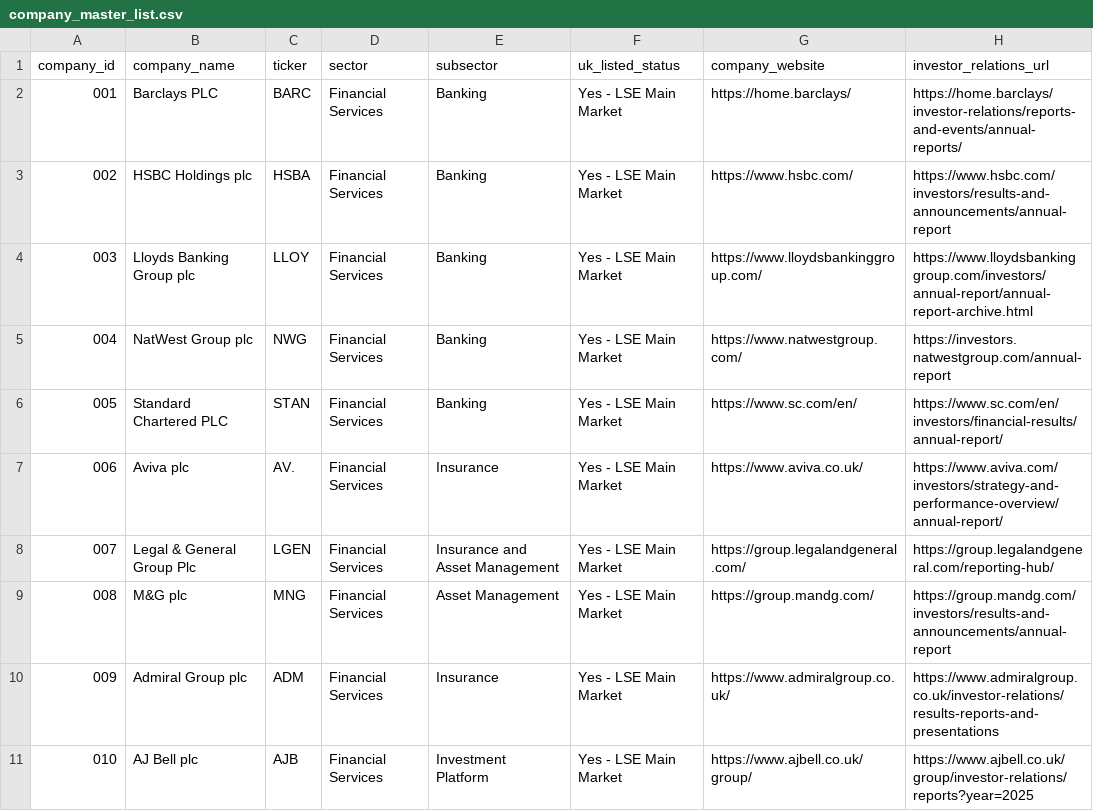
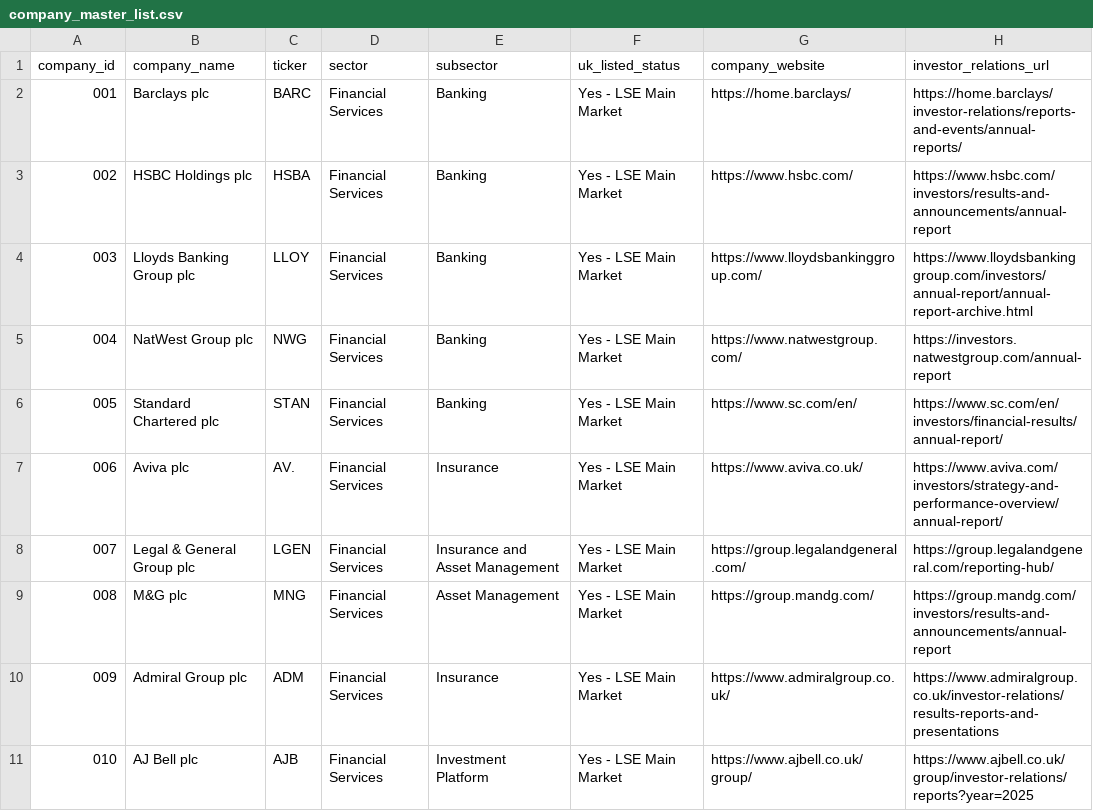
Before and after one commit to Nomso-1/ai-transparency-uk-firms, a CSV file: data/company_master_list.csv, drawn as a sheet; only a part is shown; the diff names each change by its address in the sheet, - before the commit and + after, or states it on an @@ line.

Commit message:
Correct capitalization of company names in CSV

```diff
--- a/data/company_master_list.csv
+++ b/data/company_master_list.csv
-B2 (company_name): Barclays PLC
+B2 (company_name): Barclays plc
-B6 (company_name): Standard Chartered PLC
+B6 (company_name): Standard Chartered plc
-B8 (company_name): Legal & General Group Plc
+B8 (company_name): Legal & General Group plc
```
